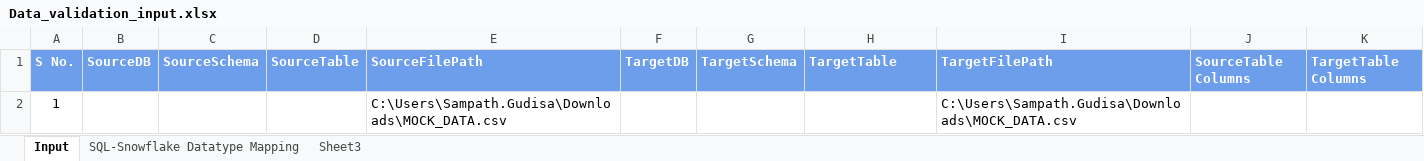
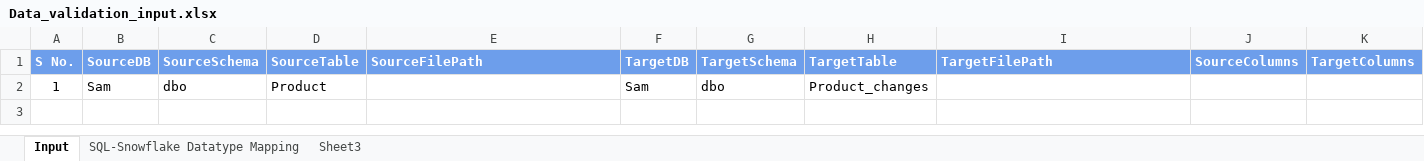
Before and after one commit to sampath1gsk/Data-Validation-Framework, an Excel workbook: Data_validation_input.xlsx, sheet Input, drawn as a sheet; values as stored, in another font and other column widths than the file's, no borders; removed rows and columns are numbered as before the commit, all else as after; the diff names each change by its address in the sheet, - before the commit and + after, or states it on an @@ line.

```diff
--- a/Data_validation_input.xlsx (sheet Input)
+++ b/Data_validation_input.xlsx (sheet Input)
-J1: SourceTable Columns
+J1: SourceColumns
-K1: TargetTable Columns
+K1: TargetColumns
-row 2: 1 |  |  |  | C:\Users\Sampath.Gudisa\Downloads\MOCK_DATA.csv |  |  |  | C:\Users\Sampath.Gudisa\Downloads\MOCK_DATA.csv
+row 2: 1 | Sam | dbo | Product |  | Sam | dbo | Product_changes
```
Also changed, not shown: sheet Sheet3, 5 other files.
